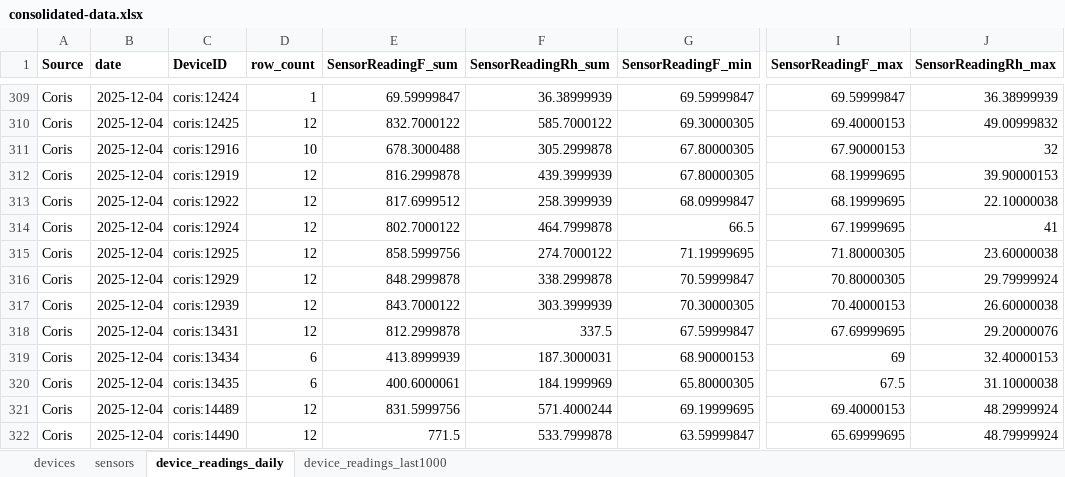
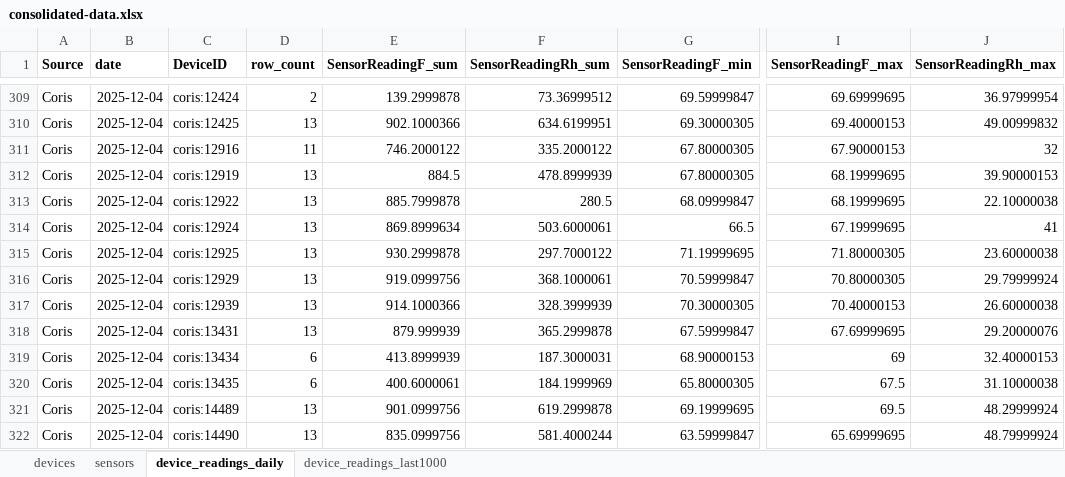
Before and after one commit to Environmental-Pipeline/environmental-sensor-poc, an Excel workbook: data/consolidated-data.xlsx, sheet device_readings_daily, drawn as a sheet; only a part is shown, gaps mark what is left out; values as stored, in another font and other column widths than the file's, no borders; the diff covers the shown part only; the diff names each change by its address in the sheet, - before the commit and + after, or states it on an @@ line.

```diff
--- a/data/consolidated-data.xlsx (sheet device_readings_daily)
+++ b/data/consolidated-data.xlsx (sheet device_readings_daily)
-D309 (row_count): 1
+D309 (row_count): 2
-E309 (SensorReadingF_sum): 69.59999847
+E309 (SensorReadingF_sum): 139.2999878
-F309 (SensorReadingRh_sum): 36.38999939
+F309 (SensorReadingRh_sum): 73.36999512
-I309 (SensorReadingF_max): 69.59999847
+I309 (SensorReadingF_max): 69.69999695
-J309 (SensorReadingRh_max): 36.38999939
+J309 (SensorReadingRh_max): 36.97999954
-D310 (row_count): 12
+D310 (row_count): 13
-E310 (SensorReadingF_sum): 832.7000122
+E310 (SensorReadingF_sum): 902.1000366
-F310 (SensorReadingRh_sum): 585.7000122
+F310 (SensorReadingRh_sum): 634.6199951
-D311 (row_count): 10
+D311 (row_count): 11
-E311 (SensorReadingF_sum): 678.3000488
+E311 (SensorReadingF_sum): 746.2000122
-F311 (SensorReadingRh_sum): 305.2999878
+F311 (SensorReadingRh_sum): 335.2000122
-D312:D318 (row_count): 12
+D312:D318 (row_count): 13
-E312 (SensorReadingF_sum): 816.2999878
+E312 (SensorReadingF_sum): 884.5
-F312 (SensorReadingRh_sum): 439.3999939
+F312 (SensorReadingRh_sum): 478.8999939
-E313 (SensorReadingF_sum): 817.6999512
+E313 (SensorReadingF_sum): 885.7999878
-F313 (SensorReadingRh_sum): 258.3999939
+F313 (SensorReadingRh_sum): 280.5
-E314 (SensorReadingF_sum): 802.7000122
+E314 (SensorReadingF_sum): 869.8999634
-F314 (SensorReadingRh_sum): 464.7999878
+F314 (SensorReadingRh_sum): 503.6000061
-E315 (SensorReadingF_sum): 858.5999756
+E315 (SensorReadingF_sum): 930.2999878
-F315 (SensorReadingRh_sum): 274.7000122
+F315 (SensorReadingRh_sum): 297.7000122
-E316 (SensorReadingF_sum): 848.2999878
+E316 (SensorReadingF_sum): 919.0999756
-F316 (SensorReadingRh_sum): 338.2999878
+F316 (SensorReadingRh_sum): 368.1000061
-E317 (SensorReadingF_sum): 843.7000122
+E317 (SensorReadingF_sum): 914.1000366
-F317 (SensorReadingRh_sum): 303.3999939
+F317 (SensorReadingRh_sum): 328.3999939
-E318 (SensorReadingF_sum): 812.2999878
+E318 (SensorReadingF_sum): 879.999939
-F318 (SensorReadingRh_sum): 337.5
+F318 (SensorReadingRh_sum): 365.2999878
-D321:D322 (row_count): 12
+D321:D322 (row_count): 13
-E321 (SensorReadingF_sum): 831.5999756
+E321 (SensorReadingF_sum): 901.0999756
-F321 (SensorReadingRh_sum): 571.4000244
+F321 (SensorReadingRh_sum): 619.2999878
-I321 (SensorReadingF_max): 69.40000153
+I321 (SensorReadingF_max): 69.5
-E322 (SensorReadingF_sum): 771.5
+E322 (SensorReadingF_sum): 835.0999756
-F322 (SensorReadingRh_sum): 533.7999878
+F322 (SensorReadingRh_sum): 581.4000244
```
Also changed, not shown: 361 edited cells elsewhere in this sheet, sheet device_readings_last1000, 8 other files.
